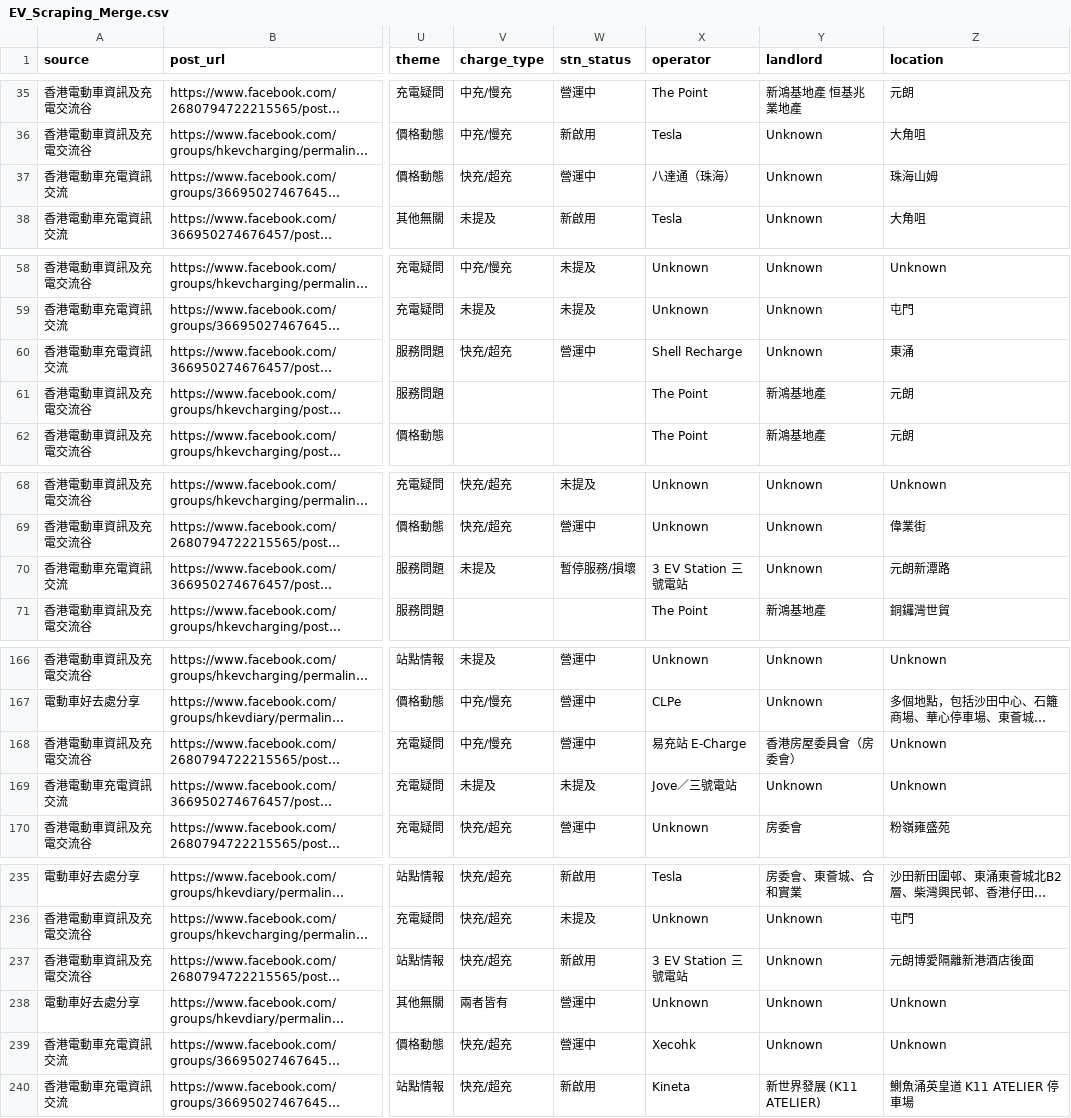
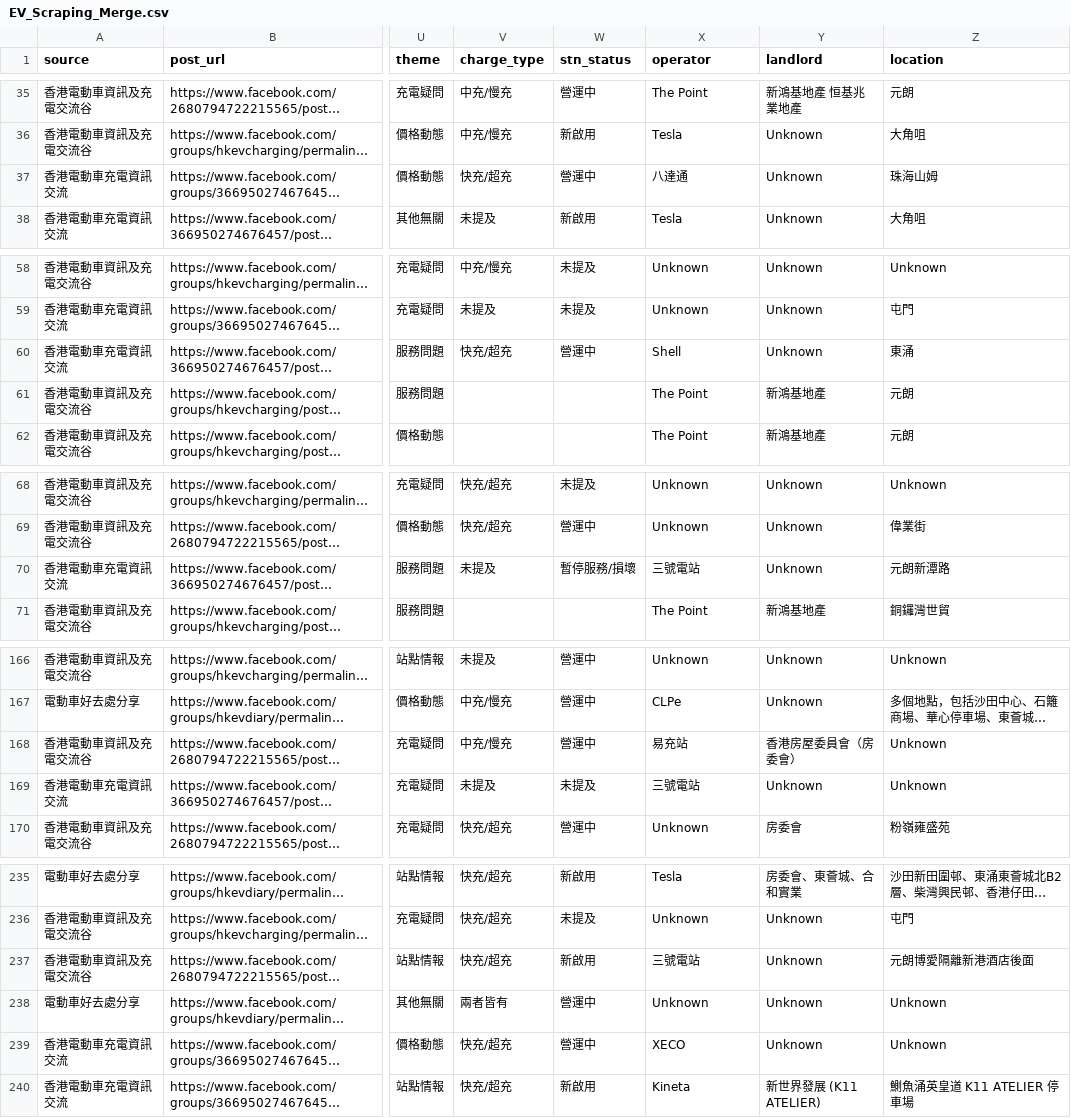
Before and after one commit to smfu0922/EV-Web-Scraping, a CSV file: EV_Scraping_Merge.csv, drawn as a sheet; only a part is shown, gaps mark what is left out; long unchanged cells end in …; the diff covers the shown part only; the diff names each change by its address in the sheet, - before the commit and + after, or states it on an @@ line.

Commit message:
Normalize operators: 大昌行DCH→大昌行, 易充站E-Charge→易充站, 三號電站 variants→三號電站, Xecohk→XECO, Shell Recharge→Shell etc

```diff
--- a/EV_Scraping_Merge.csv
+++ b/EV_Scraping_Merge.csv
-X37 (operator): 八達通（珠海）
+X37 (operator): 八達通
-X60 (operator): Shell Recharge
+X60 (operator): Shell
-X70 (operator): 3 EV Station 三號電站
+X70 (operator): 三號電站
-X168 (operator): 易充站 E-Charge
+X168 (operator): 易充站
-X169 (operator): Jove／三號電站
+X169 (operator): 三號電站
-X237 (operator): 3 EV Station 三號電站
+X237 (operator): 三號電站
-X239 (operator): Xecohk
+X239 (operator): XECO
```
Also changed, not shown: 7 edited cells elsewhere in this file, 1 other file.
